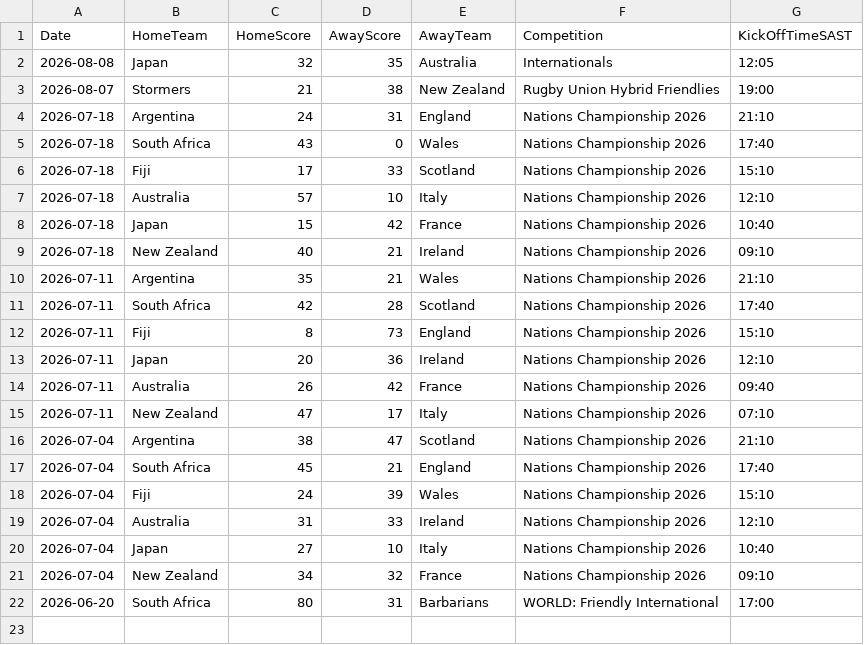
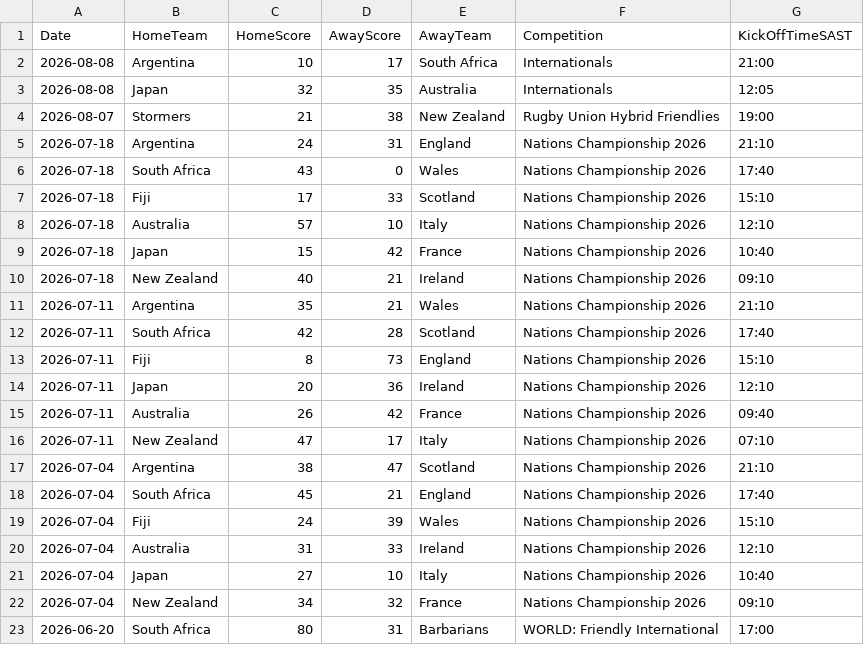
Before and after one commit to mrp36126/mysportzone, a CSV file: data/rugby_results.csv, drawn as a sheet; the diff names each change by its address in the sheet, - before the commit and + after, or states it on an @@ line.

```diff
--- a/data/rugby_results.csv
+++ b/data/rugby_results.csv
+row 2: 2026-08-08 | Argentina | 10 | 17 | South Africa | Internationals | 21:00
```
Also changed, not shown: 1 other file.
